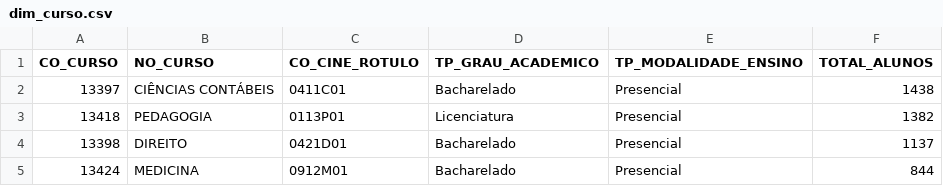
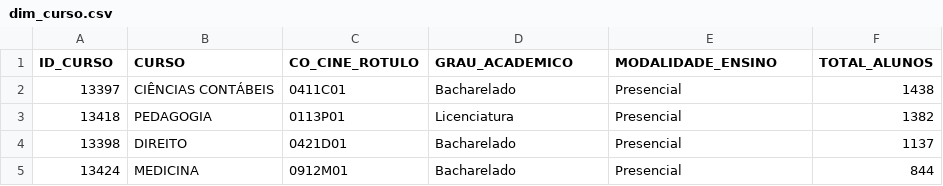
Before and after one commit to Clarareis03/Projeto-Analise-de-Dados, a CSV file: data/processed/Dimensões/dim_curso.csv, drawn as a sheet; only a part is shown.

Commit message:
feat: corrige e padroniza nomes das colunas nos arquivos dim_auxilio, dim_centro e dim_curso

```diff
--- a/data/processed/Dimensões/dim_curso.csv
+++ b/data/processed/Dimensões/dim_curso.csv
@@ -1,2 +1,2 @@
-CO_CURSO,NO_CURSO,CO_CINE_ROTULO,TP_GRAU_ACADEMICO,TP_MODALIDADE_ENSINO,TOTAL_ALUNOS
+ID_CURSO,CURSO,CO_CINE_ROTULO,GRAU_ACADEMICO,MODALIDADE_ENSINO,TOTAL_ALUNOS
 13397,CIÊNCIAS CONTÁBEIS,0411C01,Bacharelado,Presencial,1438
```
Also changed, not shown: data/processed/Dimensões/dim_auxilio.csv, 1 other file.
